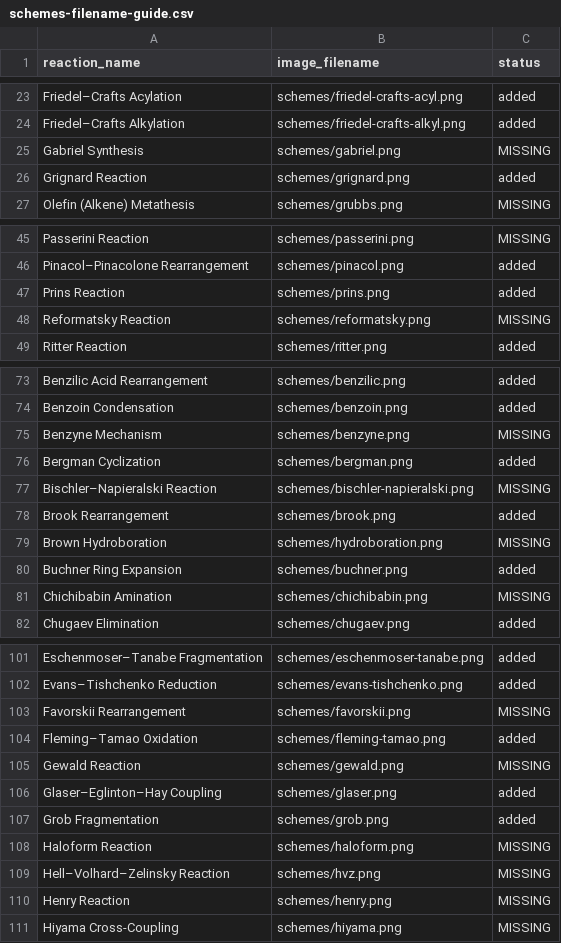
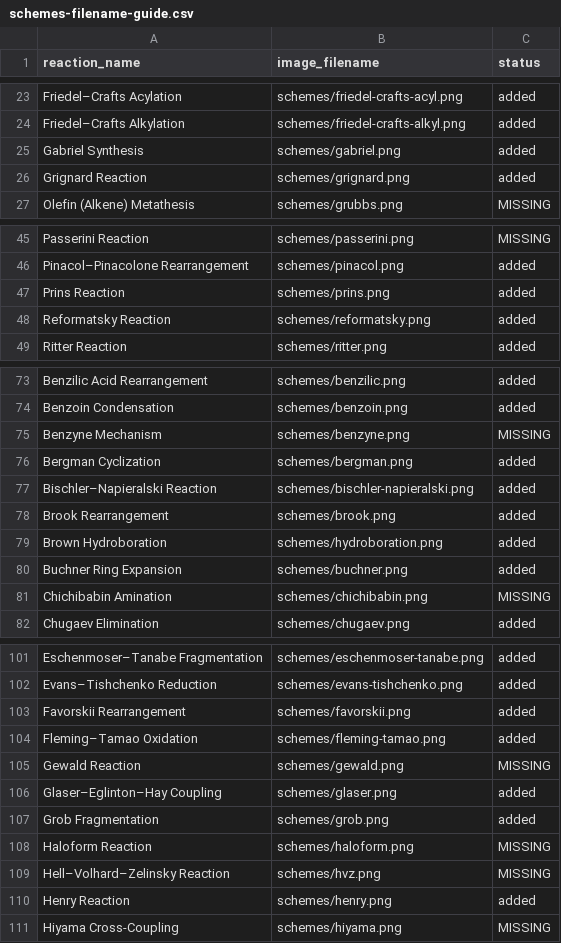
Before and after one commit to sripatijana/Named-Reactions, a CSV file: schemes-filename-guide.csv, drawn as a sheet; only a part is shown, gaps mark what is left out; the diff covers the shown part only.

```diff
--- a/schemes-filename-guide.csv
+++ b/schemes-filename-guide.csv
@@ -24,3 +24,3 @@ Friedel–Crafts Acylation,schemes/friedel-crafts-acyl.png,added
 Friedel–Crafts Alkylation,schemes/friedel-crafts-alkyl.png,added
-Gabriel Synthesis,schemes/gabriel.png,MISSING
+Gabriel Synthesis,schemes/gabriel.png,added
 Grignard Reaction,schemes/grignard.png,added
@@ -47,3 +47,3 @@ Pinacol–Pinacolone Rearrangement,schemes/pinacol.png,added
 Prins Reaction,schemes/prins.png,added
-Reformatsky Reaction,schemes/reformatsky.png,MISSING
+Reformatsky Reaction,schemes/reformatsky.png,added
 Ritter Reaction,schemes/ritter.png,added
@@ -76,5 +76,5 @@ Benzyne Mechanism,schemes/benzyne.png,MISSING
 Bergman Cyclization,schemes/bergman.png,added
-Bischler–Napieralski Reaction,schemes/bischler-napieralski.png,MISSING
+Bischler–Napieralski Reaction,schemes/bischler-napieralski.png,added
 Brook Rearrangement,schemes/brook.png,added
-Brown Hydroboration,schemes/hydroboration.png,MISSING
+Brown Hydroboration,schemes/hydroboration.png,added
 Buchner Ring Expansion,schemes/buchner.png,added
@@ -102,3 +102,3 @@ Eschenmoser–Tanabe Fragmentation,schemes/eschenmoser-tanabe.png,added
 Evans–Tishchenko Reduction,schemes/evans-tishchenko.png,added
-Favorskii Rearrangement,schemes/favorskii.png,MISSING
+Favorskii Rearrangement,schemes/favorskii.png,added
 Fleming–Tamao Oxidation,schemes/fleming-tamao.png,added
@@ -109,3 +109,3 @@ Haloform Reaction,schemes/haloform.png,MISSING
 Hell–Volhard–Zelinsky Reaction,schemes/hvz.png,MISSING
-Henry Reaction,schemes/henry.png,MISSING
+Henry Reaction,schemes/henry.png,added
 Hiyama Cross-Coupling,schemes/hiyama.png,MISSING
```
Also changed, not shown: 3 edited cells elsewhere in this file, 5 other files.
